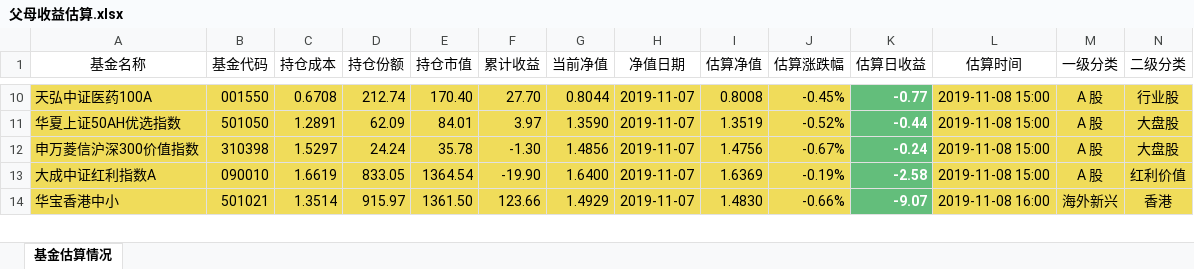
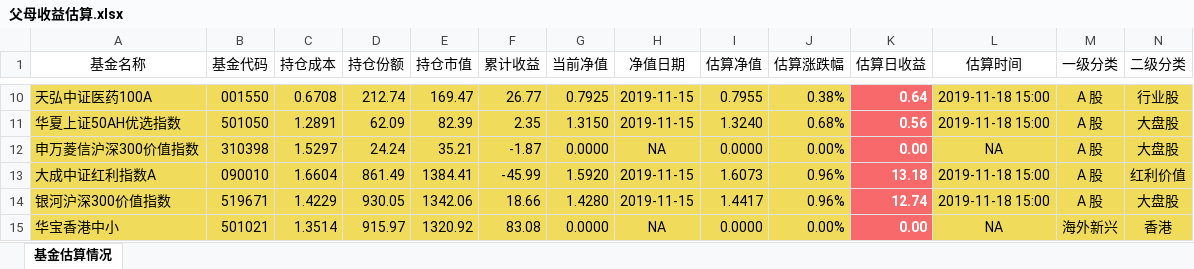
Before and after one commit to klq26/finance-data, an Excel workbook: Portfolio/scripts/output/201911/父母/父母收益估算.xlsx, sheet 基金估算情况, drawn as a sheet; only a part is shown, gaps mark what is left out; values as stored, in another font and other column widths than the file's, no borders; removed rows and columns are numbered as before the commit, all else as after; rows hold the shown columns only; the diff covers the shown part only; the diff names each change by its address in the sheet, - before the commit and + after, or states it on an @@ line.

```diff
--- a/Portfolio/scripts/output/201911/父母/父母收益估算.xlsx (sheet 基金估算情况)
+++ b/Portfolio/scripts/output/201911/父母/父母收益估算.xlsx (sheet 基金估算情况)
-E10 (持仓市值): 170.40
+E10 (持仓市值): 169.47
-F10 (累计收益): 27.70
+F10 (累计收益): 26.77
-G10 (当前净值): 0.8044
+G10 (当前净值): 0.7925
-H10:H11 (净值日期): 2019-11-07
+H10:H11 (净值日期): 2019-11-15
-I10 (估算净值): 0.8008
+I10 (估算净值): 0.7955
-J10 (估算涨跌幅): -0.45%
+J10 (估算涨跌幅): 0.38%
-K10:K12 fill: #63BE7B
+K10:K12 fill: #F8696B
-K10 (估算日收益): -0.77
+K10 (估算日收益): 0.64
-L10:L11 (估算时间): 2019-11-08 15:00
+L10:L11 (估算时间): 2019-11-18 15:00
-E11 (持仓市值): 84.01
+E11 (持仓市值): 82.39
-F11 (累计收益): 3.97
+F11 (累计收益): 2.35
-G11 (当前净值): 1.3590
+G11 (当前净值): 1.3150
-I11 (估算净值): 1.3519
+I11 (估算净值): 1.3240
-J11 (估算涨跌幅): -0.52%
+J11 (估算涨跌幅): 0.68%
-K11 (估算日收益): -0.44
+K11 (估算日收益): 0.56
-E12 (持仓市值): 35.78
+E12 (持仓市值): 35.21
-F12 (累计收益): -1.30
+F12 (累计收益): -1.87
-G12 (当前净值): 1.4856
+G12 (当前净值): 0.0000
-H12 (净值日期): 2019-11-07
+H12 (净值日期): NA
-I12 (估算净值): 1.4756
+I12 (估算净值): 0.0000
-J12 (估算涨跌幅): -0.67%
+J12 (估算涨跌幅): 0.00%
-K12 (估算日收益): -0.24
+K12 (估算日收益): 0.00
-L12 (估算时间): 2019-11-08 15:00
+L12 (估算时间): NA
-row 13: 大成中证红利指数A | 090010 | 1.6619 | 833.05 | 1364.54 | -19.90 | 1.6400 | 2019-11-07 | 1.6369 | -0.19% | -2.58 | 2019-11-08 15:00 | A 股 | 红利价值
+row 13: 大成中证红利指数A | 090010 | 1.6604 | 861.49 | 1384.41 | -45.99 | 1.5920 | 2019-11-15 | 1.6073 | 0.96% | 13.18 | 2019-11-18 15:00 | A 股 | 红利价值
+row 14: 银河沪深300价值指数 | 519671 | 1.4229 | 930.05 | 1342.06 | 18.66 | 1.4280 | 2019-11-15 | 1.4417 | 0.96% | 12.74 | 2019-11-18 15:00 | A 股 | 大盘股
-E15 (持仓市值): 1361.50
+E15 (持仓市值): 1320.92
-F15 (累计收益): 123.66
+F15 (累计收益): 83.08
-G15 (当前净值): 1.4929
+G15 (当前净值): 0.0000
-H15 (净值日期): 2019-11-07
+H15 (净值日期): NA
-I15 (估算净值): 1.4830
+I15 (估算净值): 0.0000
-J15 (估算涨跌幅): -0.66%
+J15 (估算涨跌幅): 0.00%
-K15 (估算日收益): -9.07
+K15 (估算日收益): 0.00
-K15 fill: #63BE7B
+K15 fill: #F8696B
-L15 (估算时间): 2019-11-08 16:00
+L15 (估算时间): NA
```
Also changed, not shown: 10 added rows, 11 removed rows, 234 edited cells and cell formats elsewhere in this sheet, Portfolio/scripts/output/201911/父母/父母资产配置.xlsx, 11 other files.
